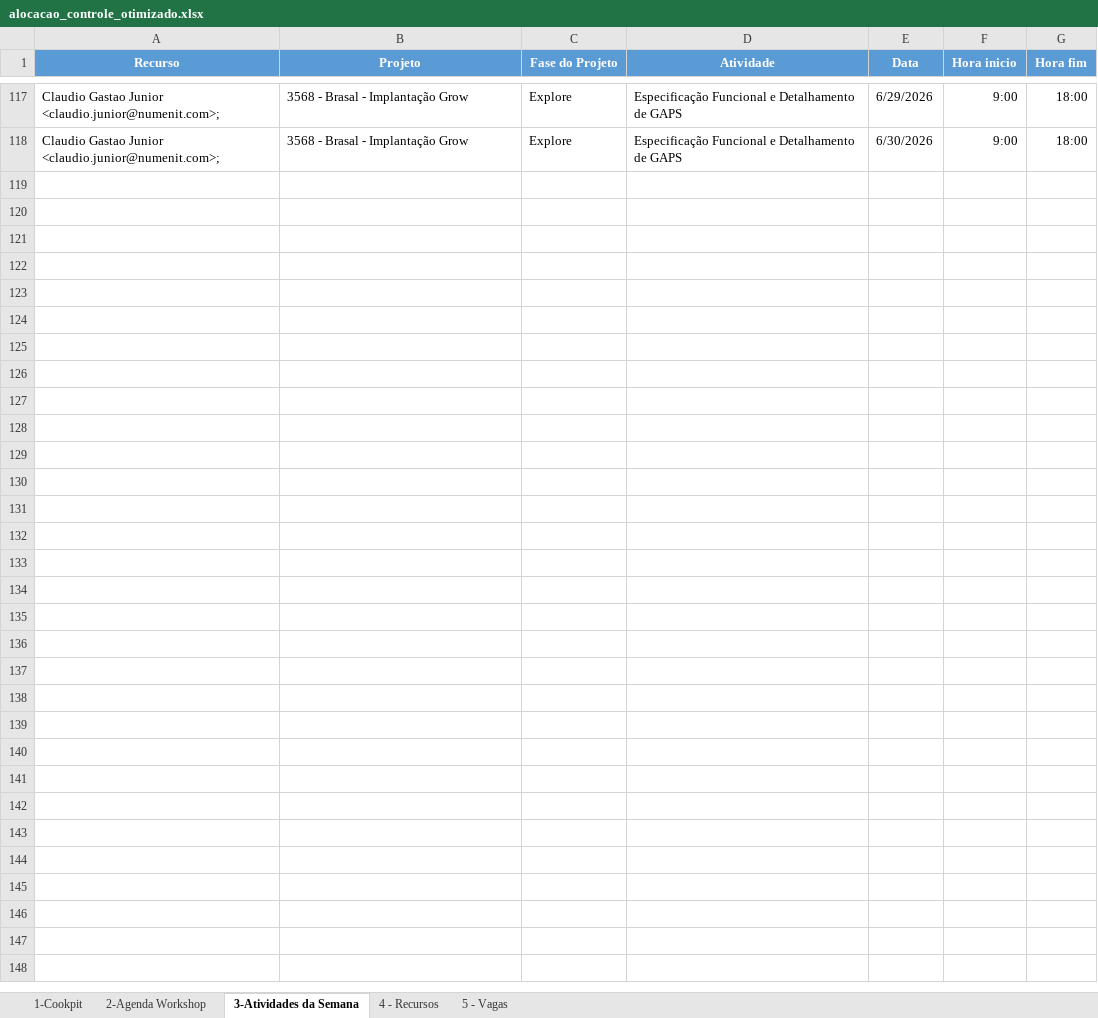
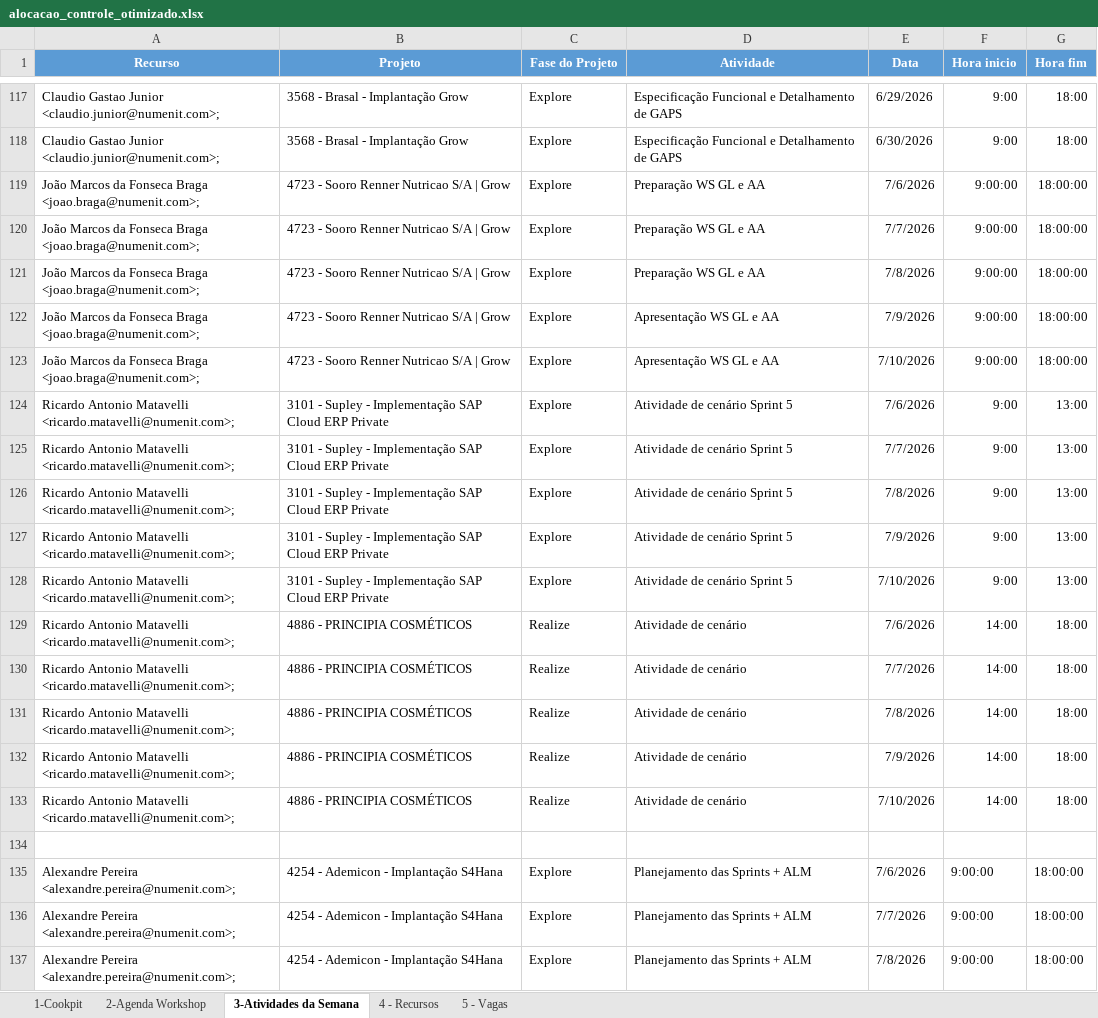
Before and after one commit to giovannaz-ctrl/Recursos, an Excel workbook: alocacao_controle_otimizado.xlsx, sheet 3-Atividades da Semana, drawn as a sheet; only a part is shown, gaps mark what is left out; values as stored, in another font and other column widths than the file's, no borders; the diff covers the shown part only; the diff names each change by its address in the sheet, - before the commit and + after, or states it on an @@ line.

Commit message:
Add files via upload

```diff
--- a/alocacao_controle_otimizado.xlsx (sheet 3-Atividades da Semana)
+++ b/alocacao_controle_otimizado.xlsx (sheet 3-Atividades da Semana)
+row 119: João Marcos da Fonseca Braga <joao.braga@numenit.com>; | 4723 - Sooro Renner Nutricao S/A | Grow | Explore | Preparação WS GL e AA | 7/6/2026 | 9:00:00 | 18:00:00
+row 120: João Marcos da Fonseca Braga <joao.braga@numenit.com>; | 4723 - Sooro Renner Nutricao S/A | Grow | Explore | Preparação WS GL e AA | 7/7/2026 | 9:00:00 | 18:00:00
+row 121: João Marcos da Fonseca Braga <joao.braga@numenit.com>; | 4723 - Sooro Renner Nutricao S/A | Grow | Explore | Preparação WS GL e AA | 7/8/2026 | 9:00:00 | 18:00:00
+row 122: João Marcos da Fonseca Braga <joao.braga@numenit.com>; | 4723 - Sooro Renner Nutricao S/A | Grow | Explore | Apresentação WS GL e AA | 7/9/2026 | 9:00:00 | 18:00:00
+row 123: João Marcos da Fonseca Braga <joao.braga@numenit.com>; | 4723 - Sooro Renner Nutricao S/A | Grow | Explore | Apresentação WS GL e AA | 7/10/2026 | 9:00:00 | 18:00:00
+row 124: Ricardo Antonio Matavelli <ricardo.matavelli@numenit.com>; | 3101 - Supley - Implementação SAP Cloud ERP Private | Explore | Atividade de cenário Sprint 5 | 7/6/2026 | 9:00 | 13:00
+row 125: Ricardo Antonio Matavelli <ricardo.matavelli@numenit.com>; | 3101 - Supley - Implementação SAP Cloud ERP Private | Explore | Atividade de cenário Sprint 5 | 7/7/2026 | 9:00 | 13:00
+row 126: Ricardo Antonio Matavelli <ricardo.matavelli@numenit.com>; | 3101 - Supley - Implementação SAP Cloud ERP Private | Explore | Atividade de cenário Sprint 5 | 7/8/2026 | 9:00 | 13:00
+row 127: Ricardo Antonio Matavelli <ricardo.matavelli@numenit.com>; | 3101 - Supley - Implementação SAP Cloud ERP Private | Explore | Atividade de cenário Sprint 5 | 7/9/2026 | 9:00 | 13:00
+row 128: Ricardo Antonio Matavelli <ricardo.matavelli@numenit.com>; | 3101 - Supley - Implementação SAP Cloud ERP Private | Explore | Atividade de cenário Sprint 5 | 7/10/2026 | 9:00 | 13:00
+row 129: Ricardo Antonio Matavelli <ricardo.matavelli@numenit.com>; | 4886 - PRINCIPIA COSMÉTICOS | Realize | Atividade de cenário | 7/6/2026 | 14:00 | 18:00
+row 130: Ricardo Antonio Matavelli <ricardo.matavelli@numenit.com>; | 4886 - PRINCIPIA COSMÉTICOS | Realize | Atividade de cenário | 7/7/2026 | 14:00 | 18:00
+row 131: Ricardo Antonio Matavelli <ricardo.matavelli@numenit.com>; | 4886 - PRINCIPIA COSMÉTICOS | Realize | Atividade de cenário | 7/8/2026 | 14:00 | 18:00
+row 132: Ricardo Antonio Matavelli <ricardo.matavelli@numenit.com>; | 4886 - PRINCIPIA COSMÉTICOS | Realize | Atividade de cenário | 7/9/2026 | 14:00 | 18:00
+row 133: Ricardo Antonio Matavelli <ricardo.matavelli@numenit.com>; | 4886 - PRINCIPIA COSMÉTICOS | Realize | Atividade de cenário | 7/10/2026 | 14:00 | 18:00
+row 134: (empty)
+row 135: Alexandre Pereira <alexandre.pereira@numenit.com>; | 4254 - Ademicon - Implantação S4Hana | Explore | Planejamento das Sprints + ALM | 7/6/2026 | 9:00:00 | 18:00:00
+row 136: Alexandre Pereira <alexandre.pereira@numenit.com>; | 4254 - Ademicon - Implantação S4Hana | Explore | Planejamento das Sprints + ALM | 7/7/2026 | 9:00:00 | 18:00:00
+row 137: Alexandre Pereira <alexandre.pereira@numenit.com>; | 4254 - Ademicon - Implantação S4Hana | Explore | Planejamento das Sprints + ALM | 7/8/2026 | 9:00:00 | 18:00:00
```
Also changed, not shown: 25 added rows elsewhere in this sheet, sheet 1-Cookpit, sheet 4 - Recursos.
